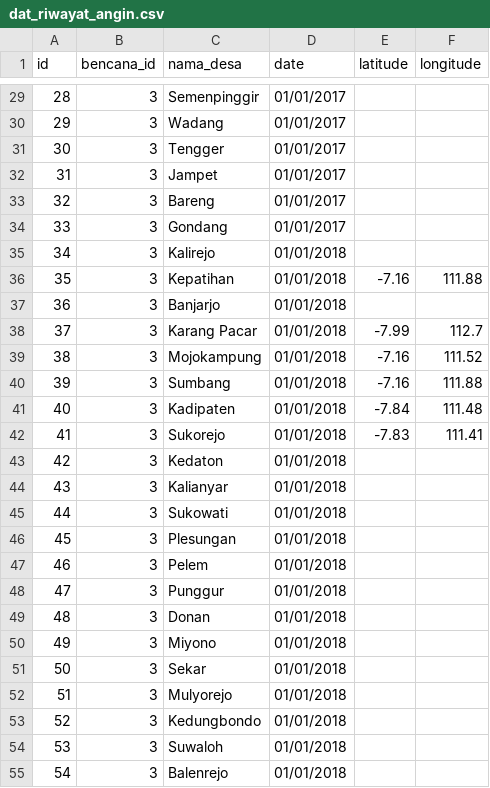
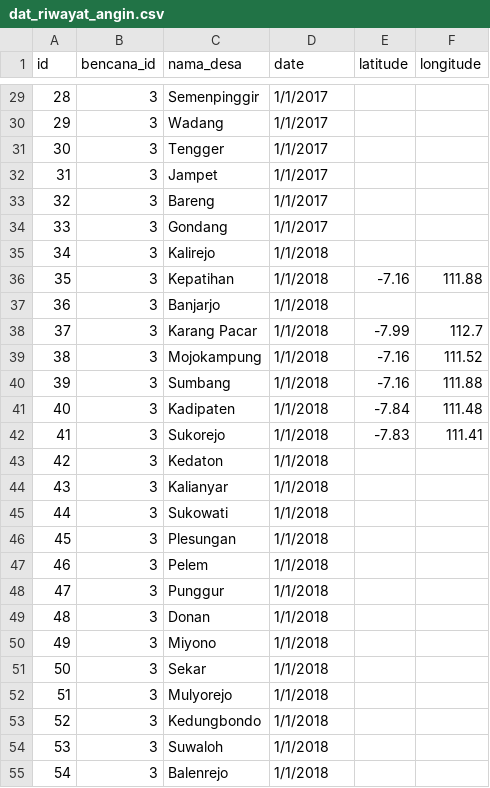
Before and after one commit to dianasaurus-debug/API_rute_terdekat_pos_evakuasi-, a CSV file: database/seeders/data/dat_riwayat_angin.csv, drawn as a sheet; only a part is shown, gaps mark what is left out; the diff covers the shown part only.

```diff
--- a/database/seeders/data/dat_riwayat_angin.csv
+++ b/database/seeders/data/dat_riwayat_angin.csv
@@ -29,27 +29,27 @@ id,bencana_id,nama_desa,date,latitude,longitude
-28,3,Semenpinggir,01/01/2017,,
-29,3,Wadang,01/01/2017,,
-30,3,Tengger,01/01/2017,,
-31,3,Jampet,01/01/2017,,
-32,3,Bareng,01/01/2017,,
-33,3,Gondang,01/01/2017,,
-34,3,Kalirejo,01/01/2018,,
-35,3,Kepatihan,01/01/2018,-7.16,111.88
-36,3,Banjarjo,01/01/2018,,
-37,3,Karang Pacar,01/01/2018,-7.99,112.7
-38,3,Mojokampung,01/01/2018,-7.16,111.52
-39,3,Sumbang,01/01/2018,-7.16,111.88
-40,3,Kadipaten,01/01/2018,-7.84,111.48
-41,3,Sukorejo,01/01/2018,-7.83,111.41
-42,3,Kedaton,01/01/2018,,
-43,3,Kalianyar,01/01/2018,,
-44,3,Sukowati,01/01/2018,,
-45,3,Plesungan,01/01/2018,,
-46,3,Pelem,01/01/2018,,
-47,3,Punggur,01/01/2018,,
-48,3,Donan,01/01/2018,,
-49,3,Miyono,01/01/2018,,
-50,3,Sekar,01/01/2018,,
-51,3,Mulyorejo,01/01/2018,,
-52,3,Kedungbondo,01/01/2018,,
-53,3,Suwaloh,01/01/2018,,
-54,3,Balenrejo,01/01/2018,,
+"28","3","Semenpinggir","1/1/2017","",""
+"29","3","Wadang","1/1/2017","",""
+"30","3","Tengger","1/1/2017","",""
+"31","3","Jampet","1/1/2017","",""
+"32","3","Bareng","1/1/2017","",""
+"33","3","Gondang","1/1/2017","",""
+"34","3","Kalirejo","1/1/2018","",""
+"35","3","Kepatihan","1/1/2018","-7.16","111.88"
+"36","3","Banjarjo","1/1/2018","",""
+"37","3","Karang Pacar","1/1/2018","-7.99","112.7"
+"38","3","Mojokampung","1/1/2018","-7.16","111.52"
+"39","3","Sumbang","1/1/2018","-7.16","111.88"
+"40","3","Kadipaten","1/1/2018","-7.84","111.48"
+"41","3","Sukorejo","1/1/2018","-7.83","111.41"
+"42","3","Kedaton","1/1/2018","",""
+"43","3","Kalianyar","1/1/2018","",""
+"44","3","Sukowati","1/1/2018","",""
+"45","3","Plesungan","1/1/2018","",""
+"46","3","Pelem","1/1/2018","",""
+"47","3","Punggur","1/1/2018","",""
+"48","3","Donan","1/1/2018","",""
+"49","3","Miyono","1/1/2018","",""
+"50","3","Sekar","1/1/2018","",""
+"51","3","Mulyorejo","1/1/2018","",""
+"52","3","Kedungbondo","1/1/2018","",""
+"53","3","Suwaloh","1/1/2018","",""
+"54","3","Balenrejo","1/1/2018","",""
```
Also changed, not shown: 65 edited cells elsewhere in this file, database/seeders/data/dat_desa.csv, database/seeders/data/dat_kecamatan.csv, 9 other files.
